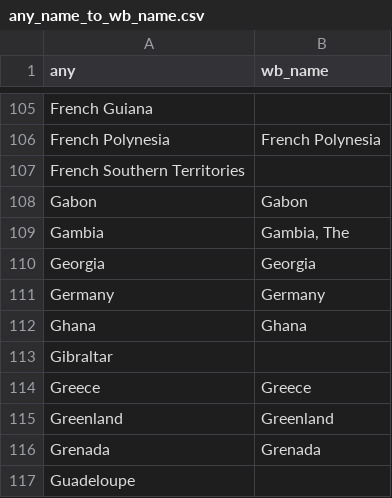
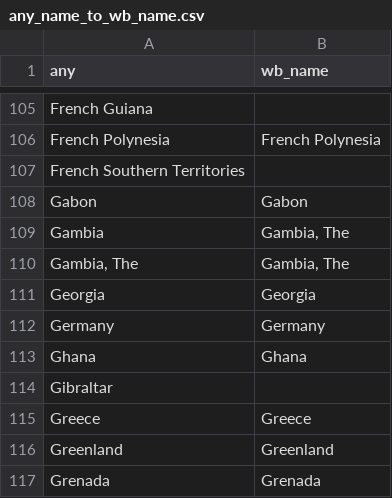
Before and after one commit to adrivsh/country_names, a CSV file: out/any_name_to_wb_name.csv, drawn as a sheet; only a part is shown, gaps mark what is left out; the shorter side is filled out with more unchanged rows; the diff names each change by its address in the sheet, - before the commit and + after, or states it on an @@ line.

Commit message:
Gambia, The

```diff
--- a/out/any_name_to_wb_name.csv
+++ b/out/any_name_to_wb_name.csv
+row 110: Gambia, The | Gambia, The
```
